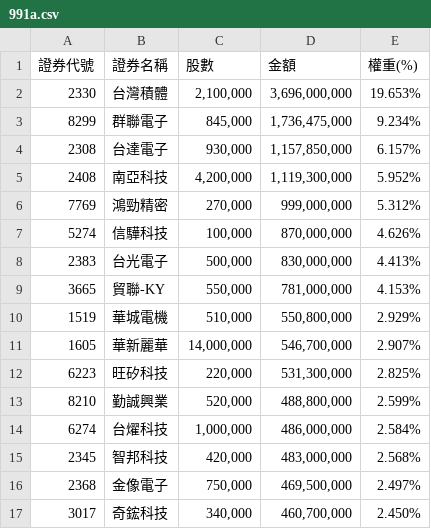
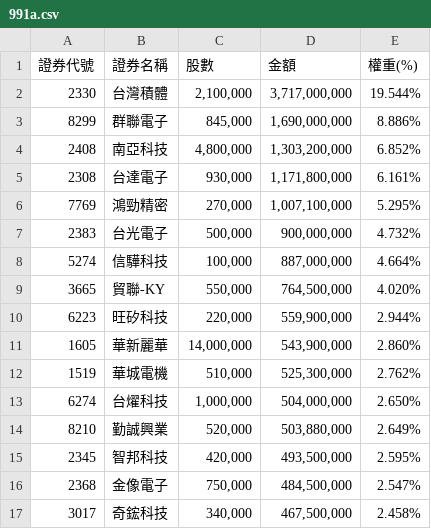
Before and after one commit to solymx/monitor_etf_tw, a CSV file: 991a.csv, drawn as a sheet; only a part is shown; the diff covers the shown part only.

```diff
--- a/991a.csv
+++ b/991a.csv
@@ -1,17 +1,17 @@
 證券代號,證券名稱,股數,金額,權重(%)
-2330,台灣積體,"2,100,000","3,696,000,000",19.653%
-8299,群聯電子,"845,000","1,736,475,000",9.234%
-2308,台達電子,"930,000","1,157,850,000",6.157%
-2408,南亞科技,"4,200,000","1,119,300,000",5.952%
-7769,鴻勁精密,"270,000","999,000,000",5.312%
-5274,信驊科技,"100,000","870,000,000",4.626%
-2383,台光電子,"500,000","830,000,000",4.413%
-3665,貿聯-KY,"550,000","781,000,000",4.153%
-1519,華城電機,"510,000","550,800,000",2.929%
-1605,華新麗華,"14,000,000","546,700,000",2.907%
-6223,旺矽科技,"220,000","531,300,000",2.825%
-8210,勤誠興業,"520,000","488,800,000",2.599%
-6274,台燿科技,"1,000,000","486,000,000",2.584%
-2345,智邦科技,"420,000","483,000,000",2.568%
-2368,金像電子,"750,000","469,500,000",2.497%
-3017,奇鋐科技,"340,000","460,700,000",2.450%
+2330,台灣積體,"2,100,000","3,717,000,000",19.544%
+8299,群聯電子,"845,000","1,690,000,000",8.886%
+2408,南亞科技,"4,800,000","1,303,200,000",6.852%
+2308,台達電子,"930,000","1,171,800,000",6.161%
+7769,鴻勁精密,"270,000","1,007,100,000",5.295%
+2383,台光電子,"500,000","900,000,000",4.732%
+5274,信驊科技,"100,000","887,000,000",4.664%
+3665,貿聯-KY,"550,000","764,500,000",4.020%
+6223,旺矽科技,"220,000","559,900,000",2.944%
+1605,華新麗華,"14,000,000","543,900,000",2.860%
+1519,華城電機,"510,000","525,300,000",2.762%
+6274,台燿科技,"1,000,000","504,000,000",2.650%
+8210,勤誠興業,"520,000","503,880,000",2.649%
+2345,智邦科技,"420,000","493,500,000",2.595%
+2368,金像電子,"750,000","484,500,000",2.547%
+3017,奇鋐科技,"340,000","467,500,000",2.458%
```
Also changed, not shown: 6 added rows, 6 removed rows and 38 edited cells elsewhere in this file, 1 other file.
